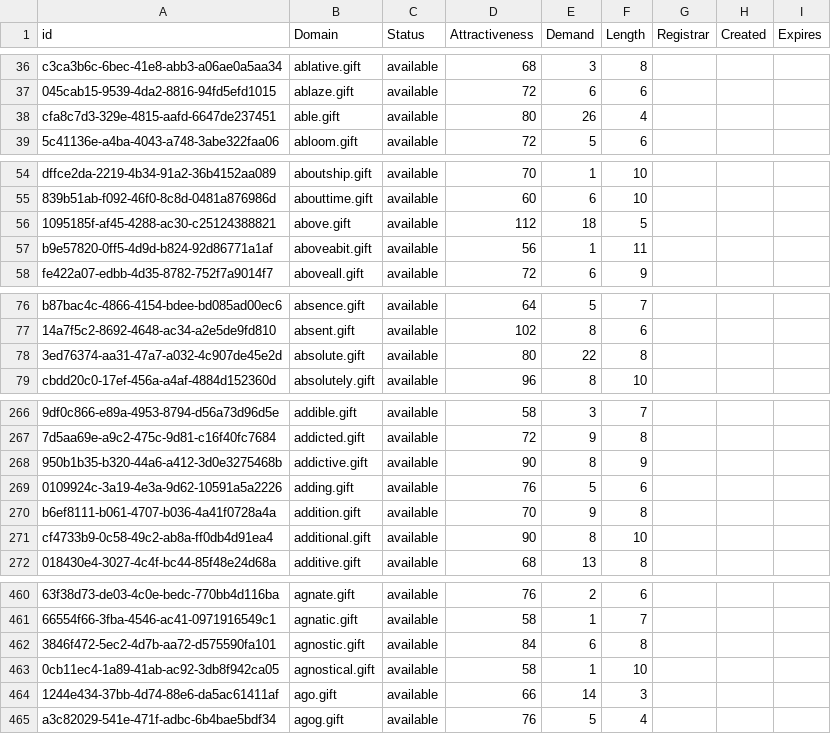
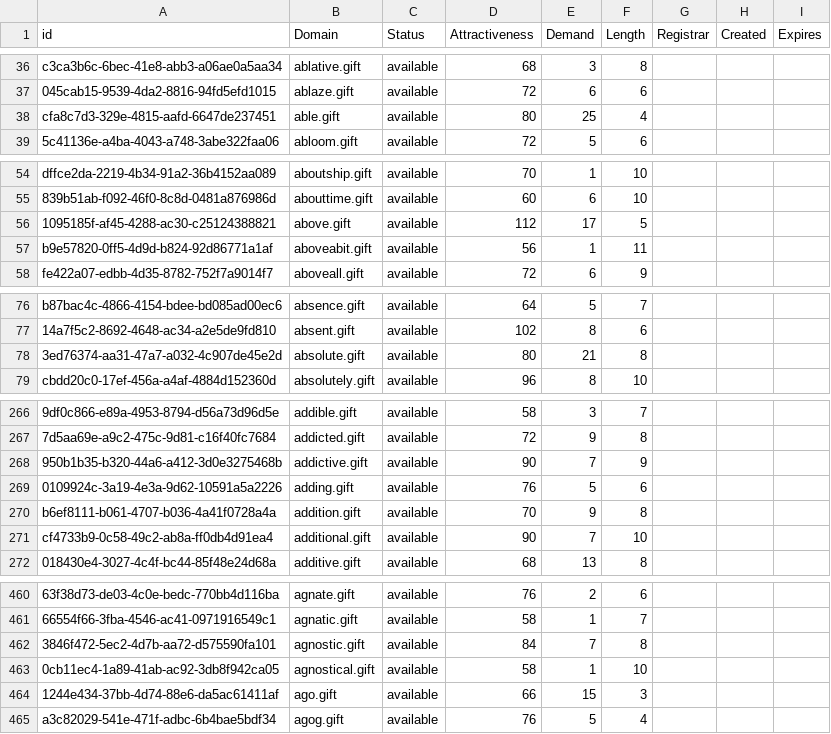
Before and after one commit to UniqueDomains/gift-oneword-domains, a CSV file: gift.csv, drawn as a sheet; only a part is shown, gaps mark what is left out; the diff covers the shown part only; the diff names each change by its address in the sheet, - before the commit and + after, or states it on an @@ line.

```diff
--- a/gift.csv
+++ b/gift.csv
-E38 (Demand): 26
+E38 (Demand): 25
-E56 (Demand): 18
+E56 (Demand): 17
-E78 (Demand): 22
+E78 (Demand): 21
-E268 (Demand): 8
+E268 (Demand): 7
-E271 (Demand): 8
+E271 (Demand): 7
-E462 (Demand): 6
+E462 (Demand): 7
-E464 (Demand): 14
+E464 (Demand): 15
```
Also changed, not shown: 1 added row and 91 edited cells elsewhere in this file, 2 other files.
